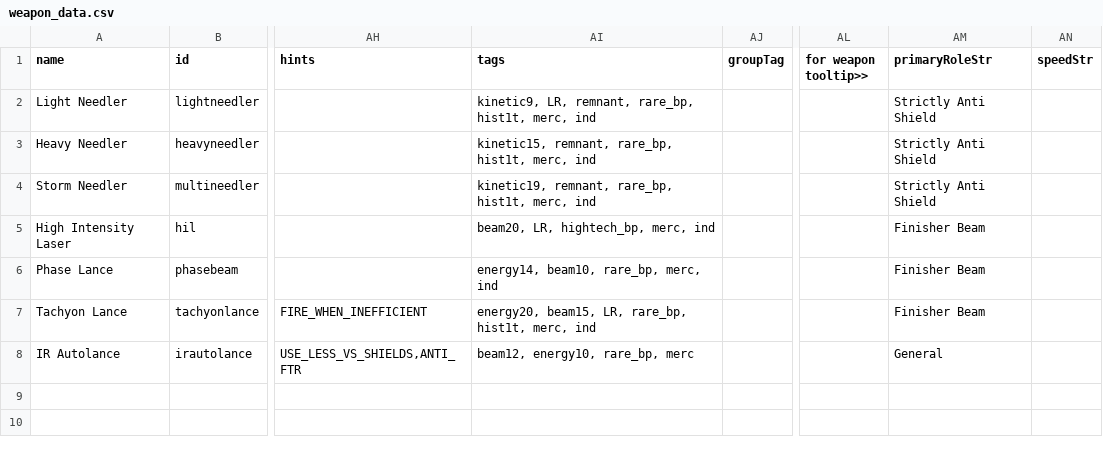
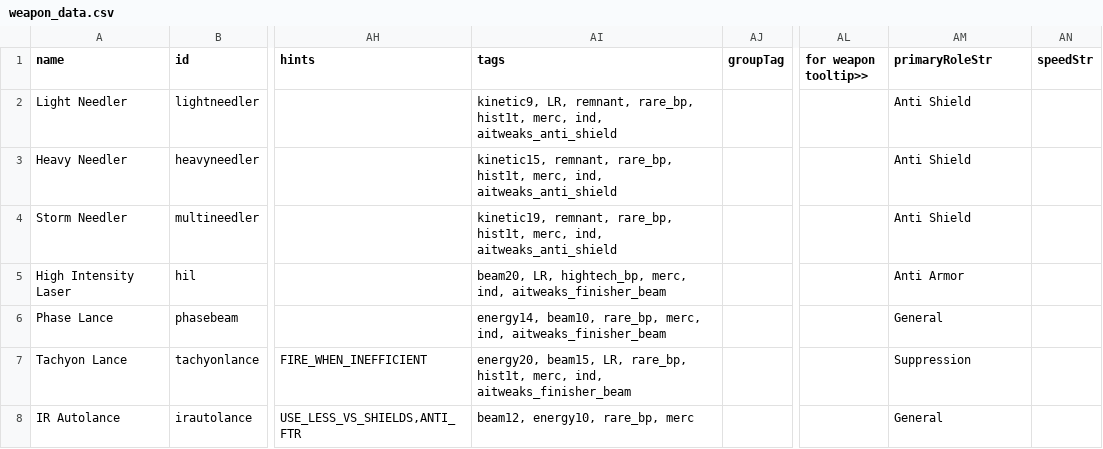
Before and after one commit to Halke1986/starsector-ai-tweaks, a CSV file: data/weapons/weapon_data.csv, drawn as a sheet; only a part is shown, gaps mark what is left out; the diff names each change by its address in the sheet, - before the commit and + after, or states it on an @@ line.

Commit message:
weapon config does not interfere with localisation

```diff
--- a/data/weapons/weapon_data.csv
+++ b/data/weapons/weapon_data.csv
-AI2 (tags): …hist1t, merc, ind
+AI2 (tags): …hist1t, merc, ind, aitweaks_anti_shield
-AM2:AM4 (primaryRoleStr): Strictly Anti Shield
+AM2:AM4 (primaryRoleStr): Anti Shield
-AI3 (tags): …hist1t, merc, ind
+AI3 (tags): …hist1t, merc, ind, aitweaks_anti_shield
-AI4 (tags): …hist1t, merc, ind
+AI4 (tags): …hist1t, merc, ind, aitweaks_anti_shield
-AI5 (tags): …hightech_bp, merc, ind
+AI5 (tags): …hightech_bp, merc, ind, aitweaks_finisher_beam
-AM5 (primaryRoleStr): Finisher Beam
+AM5 (primaryRoleStr): Anti Armor
-AI6 (tags): …rare_bp, merc, ind
+AI6 (tags): …rare_bp, merc, ind, aitweaks_finisher_beam
-AM6 (primaryRoleStr): Finisher Beam
+AM6 (primaryRoleStr): General
-AI7 (tags): …hist1t, merc, ind
+AI7 (tags): …hist1t, merc, ind, aitweaks_finisher_beam
-AM7 (primaryRoleStr): Finisher Beam
+AM7 (primaryRoleStr): Suppression
```
Also changed, not shown: 6 other files.
